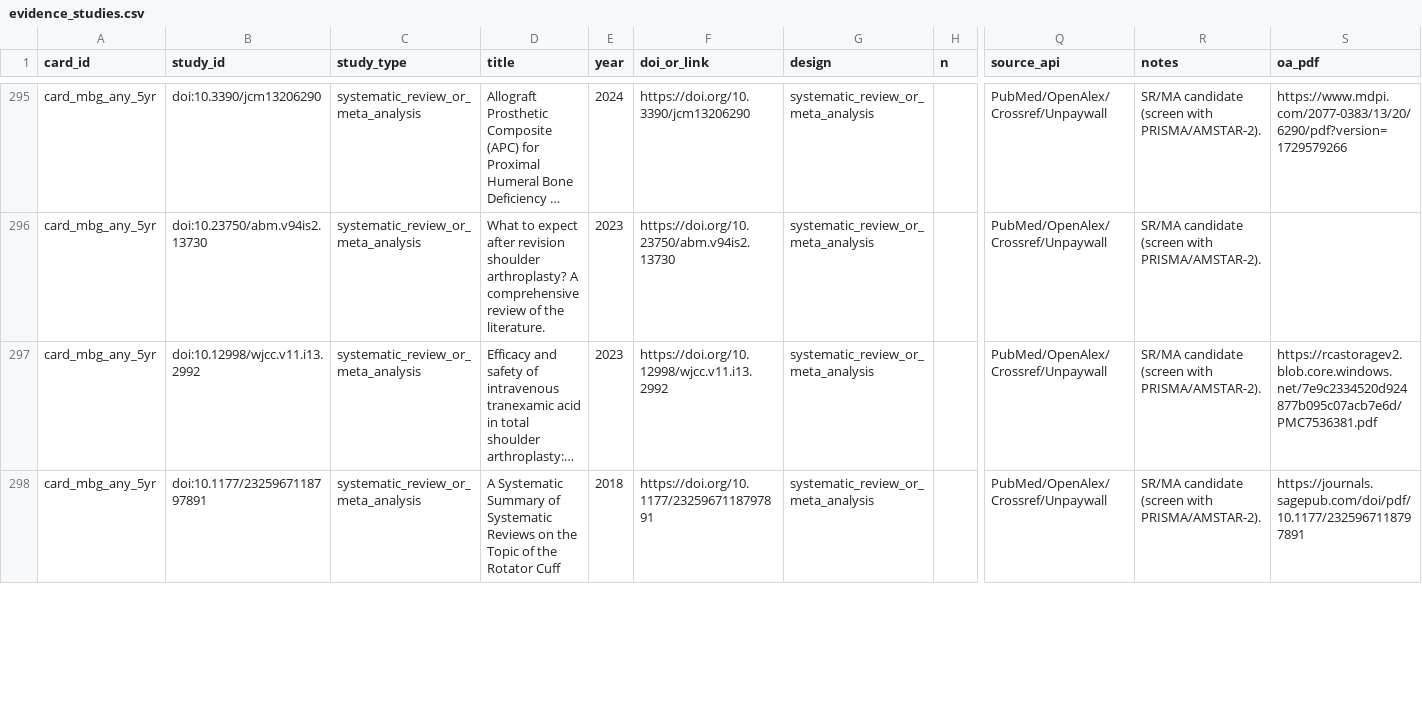
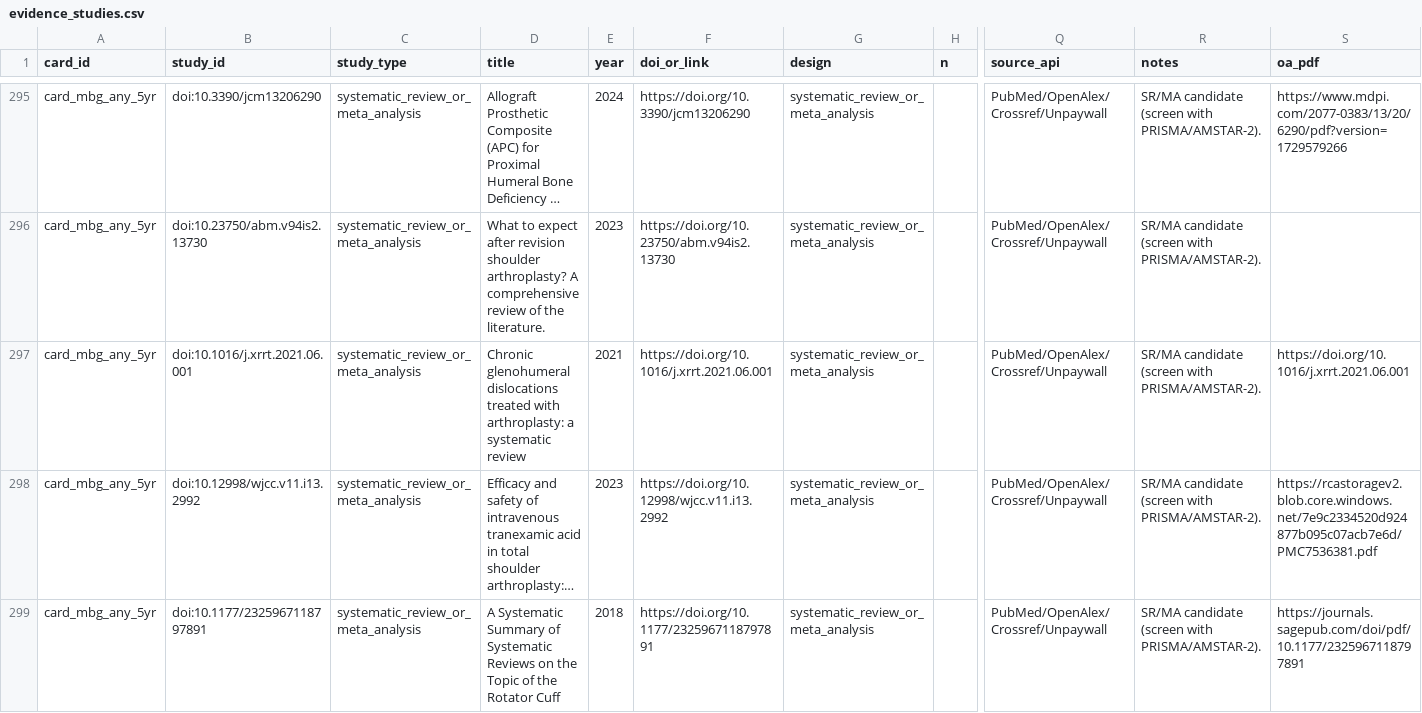
Before and after one commit to klcorcoran/implant-evidence, a CSV file: evidence_studies.csv, drawn as a sheet; only a part is shown, gaps mark what is left out; long unchanged cells end in …; rows hold the shown columns only; the diff covers the shown part only; the diff names each change by its address in the sheet, - before the commit and + after, or states it on an @@ line.

```diff
--- a/evidence_studies.csv
+++ b/evidence_studies.csv
+row 297: card_mbg_any_5yr | doi:10.1016/j.xrrt.2021.06.001 | systematic_review_or_meta_analysis | Chronic glenohumeral dislocations treated with arthroplasty: a systematic review | 2021 | https://doi.org/10.1016/j.xrrt.2021.06.001 | systematic_review_or_meta_analysis |  | PubMed/OpenAlex/Crossref/Unpaywall | SR/MA candidate (screen with PRISMA/AMSTAR-2). | https://doi.org/10.1016/j.xrrt.2021.06.001
```
Also changed, not shown: 5 added rows, 3 removed rows, 6 moved rows and 15 edited cells elsewhere in this file, evidence_cards.csv.
